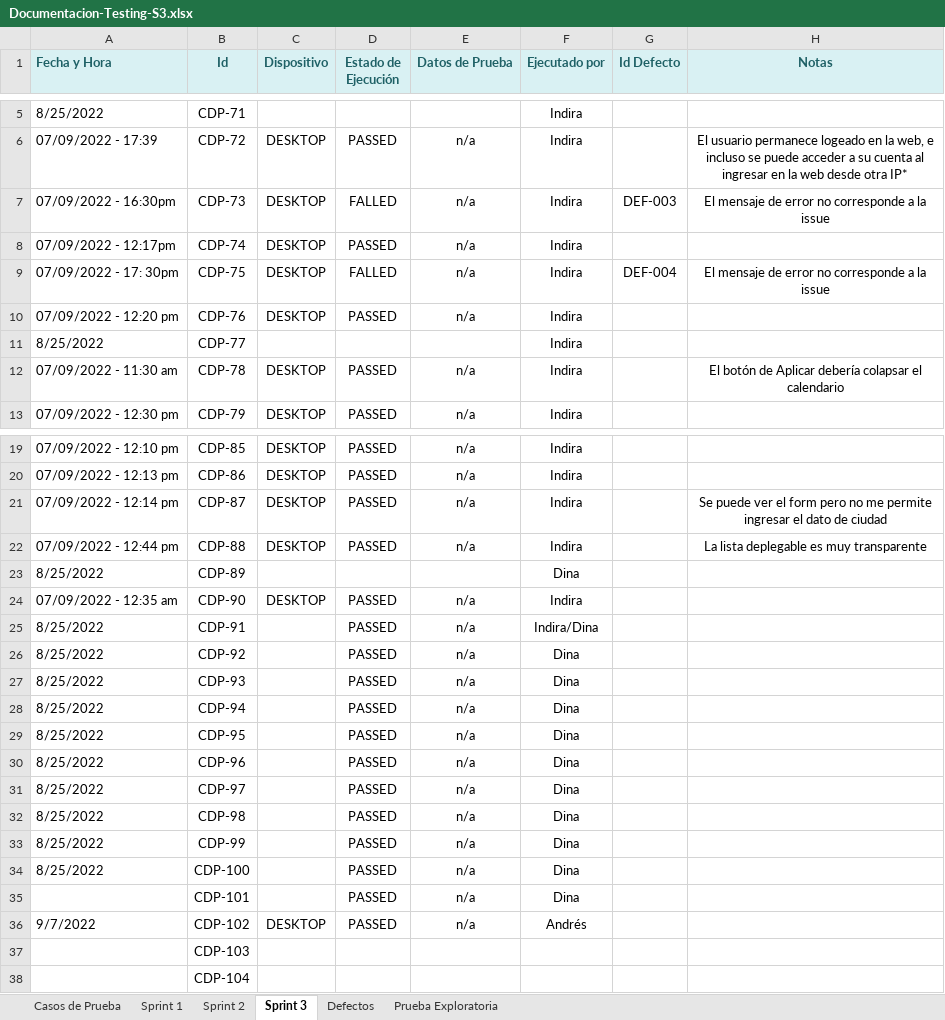
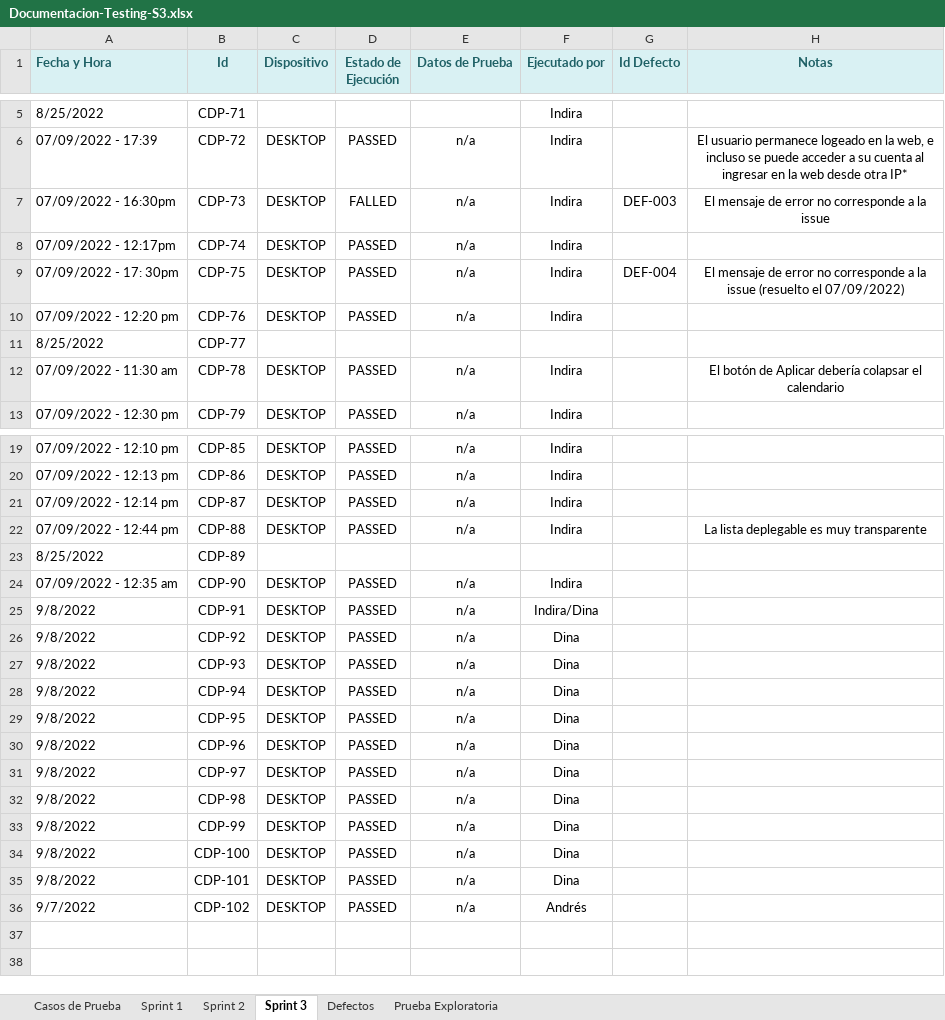
Before and after one commit to VilattaRomina/Wesped, an Excel workbook: Testing/Sprint 3/Casos-de-prueba/Documentacion-Testing-S3.xlsx, sheet Sprint 3, drawn as a sheet; only a part is shown, gaps mark what is left out; values as stored, in another font and other column widths than the file's, no borders; the diff names each change by its address in the sheet, - before the commit and + after, or states it on an @@ line.

Commit message:
últimos test manuales del sprint 3

```diff
--- a/Testing/Sprint 3/Casos-de-prueba/Documentacion-Testing-S3.xlsx (sheet Sprint 3)
+++ b/Testing/Sprint 3/Casos-de-prueba/Documentacion-Testing-S3.xlsx (sheet Sprint 3)
-D9 (Estado de Ejecución): FALLED
+D9 (Estado de Ejecución): PASSED
-H9 (Notas): …la issue
+H9 (Notas): …la issue (resuelto el 07/09/2022)
-F11 (Ejecutado por): Indira
+F11 (Ejecutado por): (empty)
-H21 (Notas): Se puede ver el form pero no me permite ingresar el dato de ciudad
+H21 (Notas): (empty)
-F23 (Ejecutado por): Dina
+F23 (Ejecutado por): (empty)
-A25:A34 (Fecha y Hora): 8/25/2022
+A25:A34 (Fecha y Hora): 9/8/2022
-C25:C35 (Dispositivo): (empty)
+C25:C35 (Dispositivo): DESKTOP
-A35 (Fecha y Hora): (empty)
+A35 (Fecha y Hora): 9/8/2022
-row 37:  | CDP-103
-row 38:  | CDP-104
```
Also changed, not shown: sheet Defectos.
